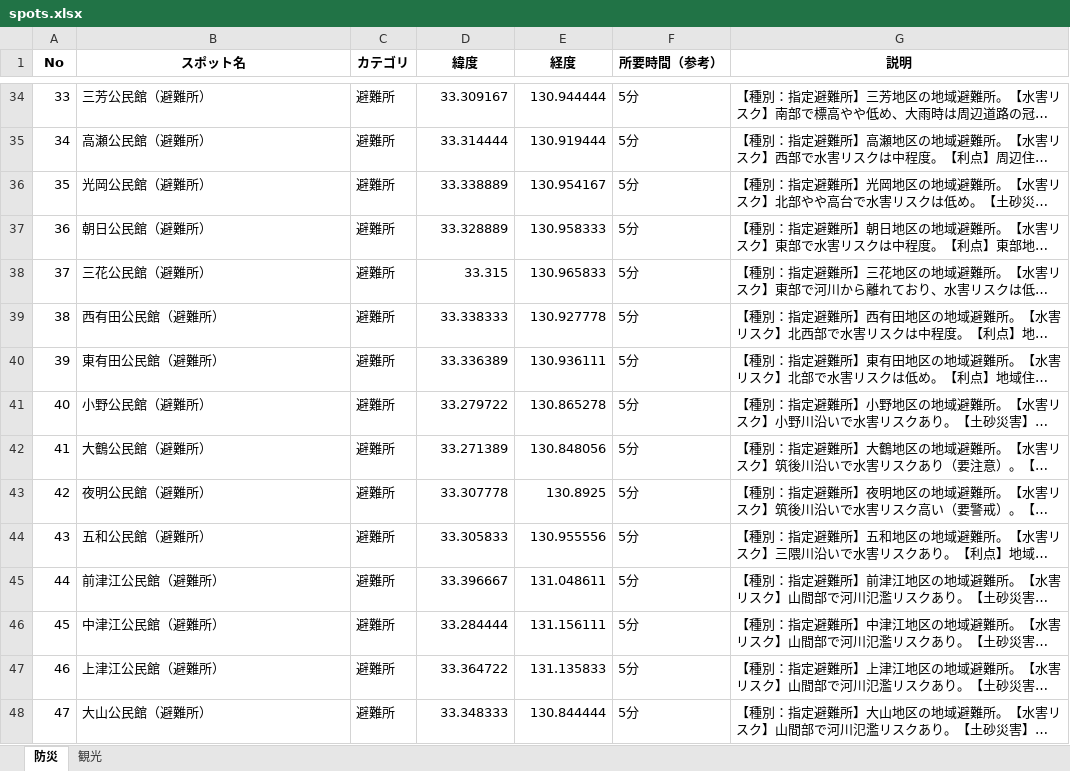
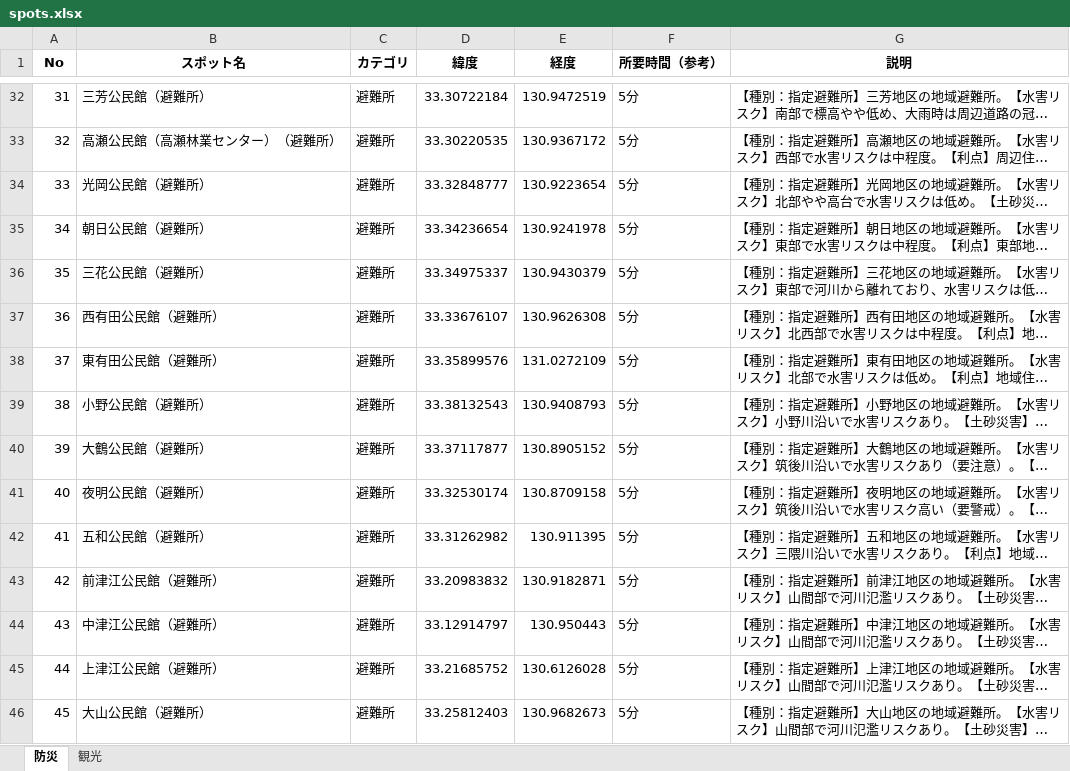
Before and after one commit to iy1505/11, an Excel workbook: spots.xlsx, sheet 防災, drawn as a sheet; only a part is shown, gaps mark what is left out; long unchanged cells end in …; values as stored, in another font and other column widths than the file's, no borders; addresses are those after the commit; the diff covers the shown part only; the diff names each change by its address in the sheet, - before the commit and + after, or states it on an @@ line.

```diff
--- a/spots.xlsx (sheet 防災)
+++ b/spots.xlsx (sheet 防災)
@@ column A (No) renumbered from row 21 down @@
-D32 (緯度): 33.309167
+D32 (緯度): 33.30722184
-E32 (経度): 130.944444
+E32 (経度): 130.9472519
-B33 (スポット名): 高瀬公民館（避難所）
+B33 (スポット名): 高瀬公民館（高瀬林業センター）（避難所）
-D33 (緯度): 33.314444
+D33 (緯度): 33.30220535
-E33 (経度): 130.919444
+E33 (経度): 130.9367172
-D34 (緯度): 33.338889
+D34 (緯度): 33.32848777
-E34 (経度): 130.954167
+E34 (経度): 130.9223654
-D35 (緯度): 33.328889
+D35 (緯度): 33.34236654
-E35 (経度): 130.958333
+E35 (経度): 130.9241978
-D36 (緯度): 33.315
+D36 (緯度): 33.34975337
-E36 (経度): 130.965833
+E36 (経度): 130.9430379
-D37 (緯度): 33.338333
+D37 (緯度): 33.33676107
-E37 (経度): 130.927778
+E37 (経度): 130.9626308
-D38 (緯度): 33.336389
+D38 (緯度): 33.35899576
-E38 (経度): 130.936111
+E38 (経度): 131.0272109
-D39 (緯度): 33.279722
+D39 (緯度): 33.38132543
-E39 (経度): 130.865278
+E39 (経度): 130.9408793
-D40 (緯度): 33.271389
+D40 (緯度): 33.37117877
-E40 (経度): 130.848056
+E40 (経度): 130.8905152
-D41 (緯度): 33.307778
+D41 (緯度): 33.32530174
-E41 (経度): 130.8925
+E41 (経度): 130.8709158
-D42 (緯度): 33.305833
+D42 (緯度): 33.31262982
-E42 (経度): 130.955556
+E42 (経度): 130.911395
-D43 (緯度): 33.396667
+D43 (緯度): 33.20983832
-E43 (経度): 131.048611
+E43 (経度): 130.9182871
-D44 (緯度): 33.284444
+D44 (緯度): 33.12914797
-E44 (経度): 131.156111
+E44 (経度): 130.950443
-D45 (緯度): 33.364722
+D45 (緯度): 33.21685752
-E45 (経度): 131.135833
+E45 (経度): 130.6126028
-D46 (緯度): 33.348333
+D46 (緯度): 33.25812403
-E46 (経度): 130.844444
+E46 (経度): 130.9682673
```
Also changed, not shown: 4 removed rows and 96 edited cells elsewhere in this sheet, sheet 観光.
